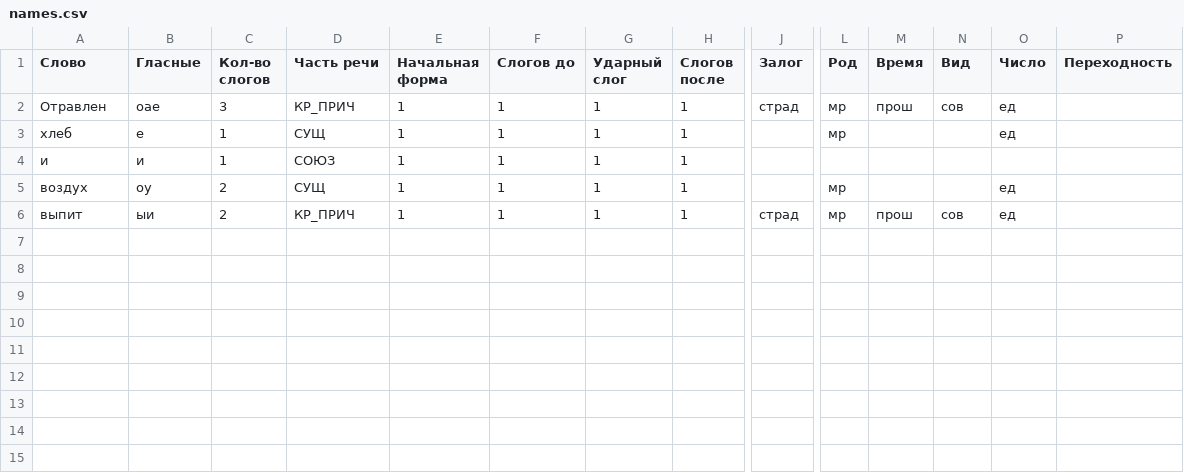
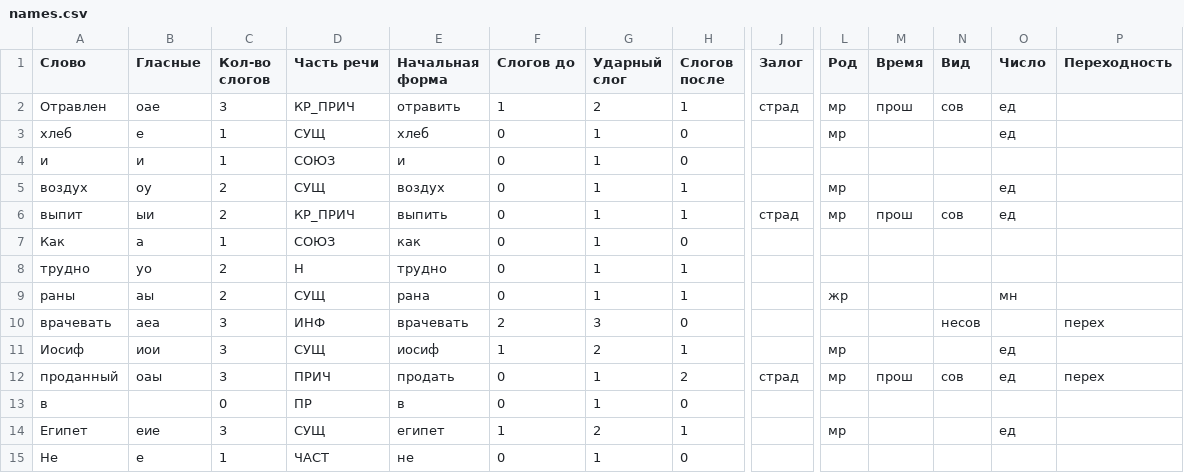
Before and after one commit to osiaeg/peom_generator, a CSV file: names.csv, drawn as a sheet; only a part is shown, gaps mark what is left out; rows hold the shown columns only; the diff names each change by its address in the sheet, - before the commit and + after, or states it on an @@ line.

```diff
--- a/names.csv
+++ b/names.csv
-E2 (Начальная форма): 1
+E2 (Начальная форма): отравить
-G2 (Ударный слог): 1
+G2 (Ударный слог): 2
-E3 (Начальная форма): 1
+E3 (Начальная форма): хлеб
-F3:F6 (Слогов до): 1
+F3:F6 (Слогов до): 0
-H3:H4 (Слогов после): 1
+H3:H4 (Слогов после): 0
-E4 (Начальная форма): 1
+E4 (Начальная форма): и
-E5 (Начальная форма): 1
+E5 (Начальная форма): воздух
-E6 (Начальная форма): 1
+E6 (Начальная форма): выпить
+row 7: Как | а | 1 | СОЮЗ | как | 0 | 1 | 0
+row 8: трудно | уо | 2 | Н | трудно | 0 | 1 | 1
+row 9: раны | аы | 2 | СУЩ | рана | 0 | 1 | 1 |  | жр |  |  | мн
+row 10: врачевать | аеа | 3 | ИНФ | врачевать | 2 | 3 | 0 |  |  |  | несов |  | перех
+row 11: Иосиф | иои | 3 | СУЩ | иосиф | 1 | 2 | 1 |  | мр |  |  | ед
+row 12: проданный | оаы | 3 | ПРИЧ | продать | 0 | 1 | 2 | страд | мр | прош | сов | ед | перех
+row 13: в |  | 0 | ПР | в | 0 | 1 | 0
+row 14: Египет | еие | 3 | СУЩ | египет | 1 | 2 | 1 |  | мр |  |  | ед
+row 15: Не | е | 1 | ЧАСТ | не | 0 | 1 | 0
```
Also changed, not shown: 2 other files.
